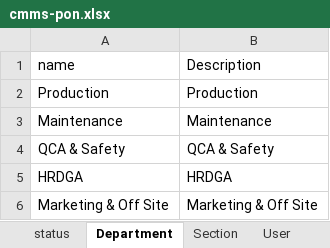
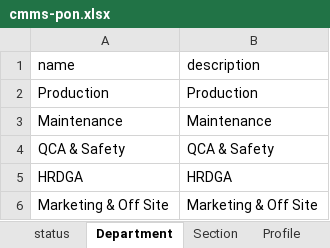
Before and after one commit to slametsampon/cmms, an Excel workbook: mediafiles/cmms-pon.xlsx, sheet Department, drawn as a sheet; values as stored, in another font and other column widths than the file's, no borders; the diff names each change by its address in the sheet, - before the commit and + after, or states it on an @@ line.

```diff
--- a/mediafiles/cmms-pon.xlsx (sheet Department)
+++ b/mediafiles/cmms-pon.xlsx (sheet Department)
+sheet tab: Profile
-B1: Description
+B1: description
```
Also changed, not shown: sheet User, sheet group, sheet Section, 1 other file.
